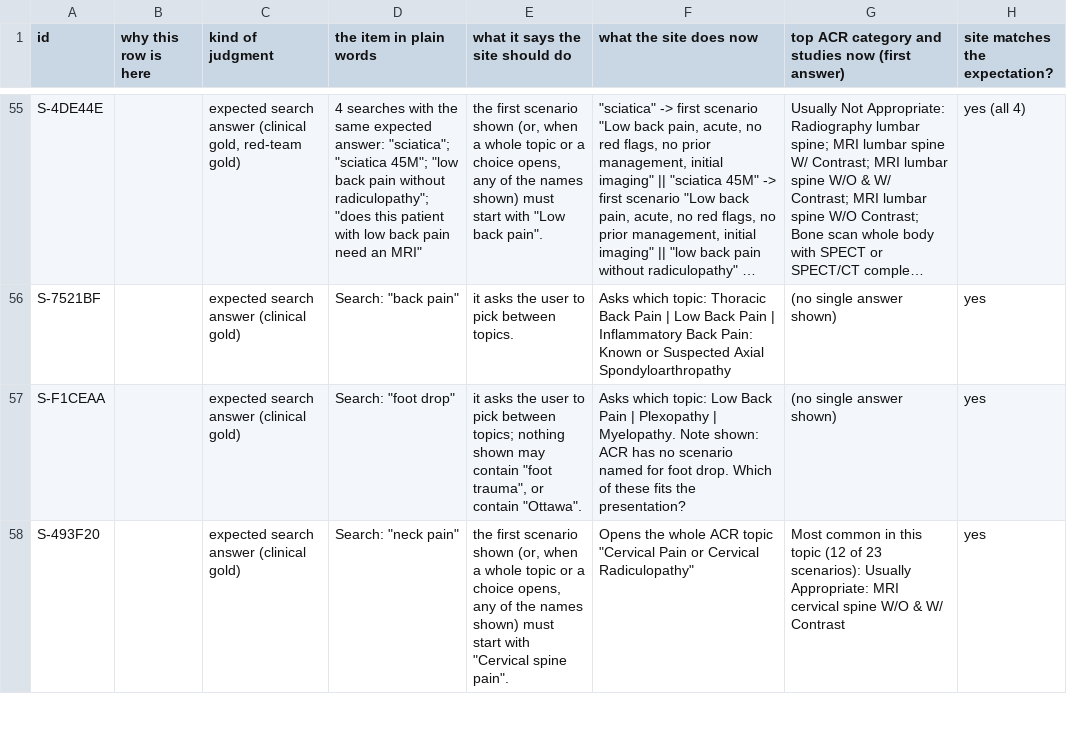
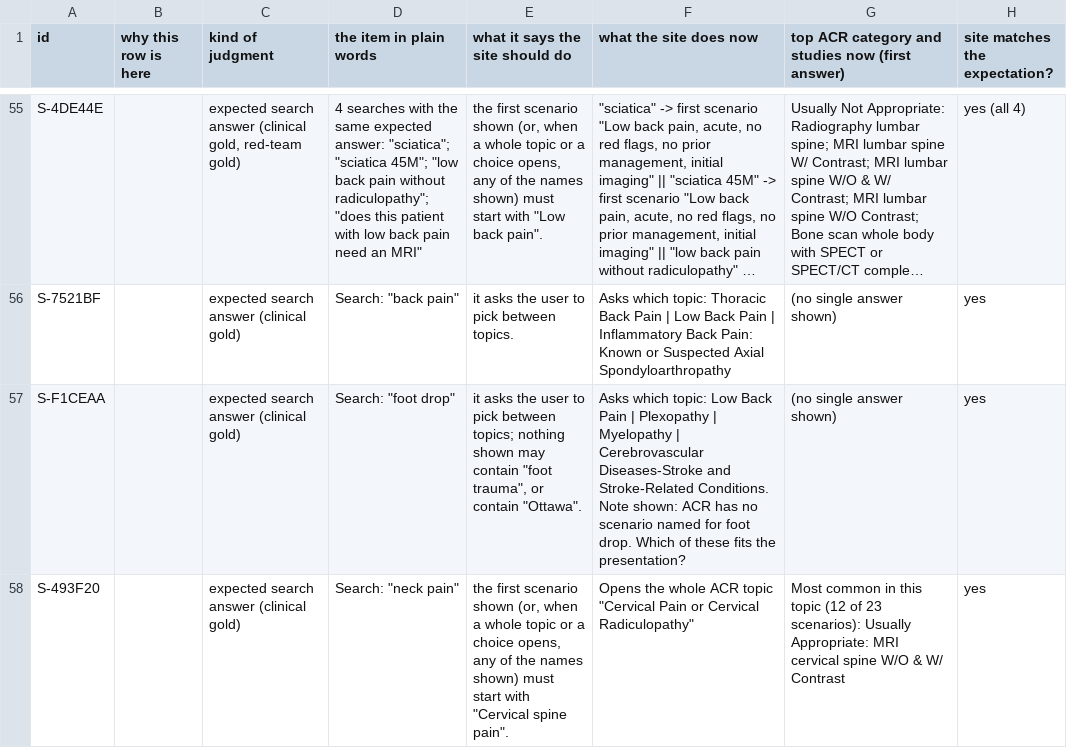
Before and after one commit to avg-hounsfield/avg-hounsfield.github.io, a CSV file: docs/review/area_spine.csv, drawn as a sheet; only a part is shown, gaps mark what is left out; long unchanged cells end in …; the diff covers the shown part only; the diff names each change by its address in the sheet, - before the commit and + after, or states it on an @@ line.

```diff
--- a/docs/review/area_spine.csv
+++ b/docs/review/area_spine.csv
-F57 (what the site does now): …Plexopathy | Myelopathy. Note shown:…
+F57 (what the site does now): …Plexopathy | Myelopathy | Cerebrovascular Diseases-Stroke and Stroke-Related Conditions. Note shown:…
```
Also changed, not shown: 2 edited cells elsewhere in this file, docs/review/00_high_stakes.csv, docs/review/01_high_stakes_searches.csv, 13 other files.
